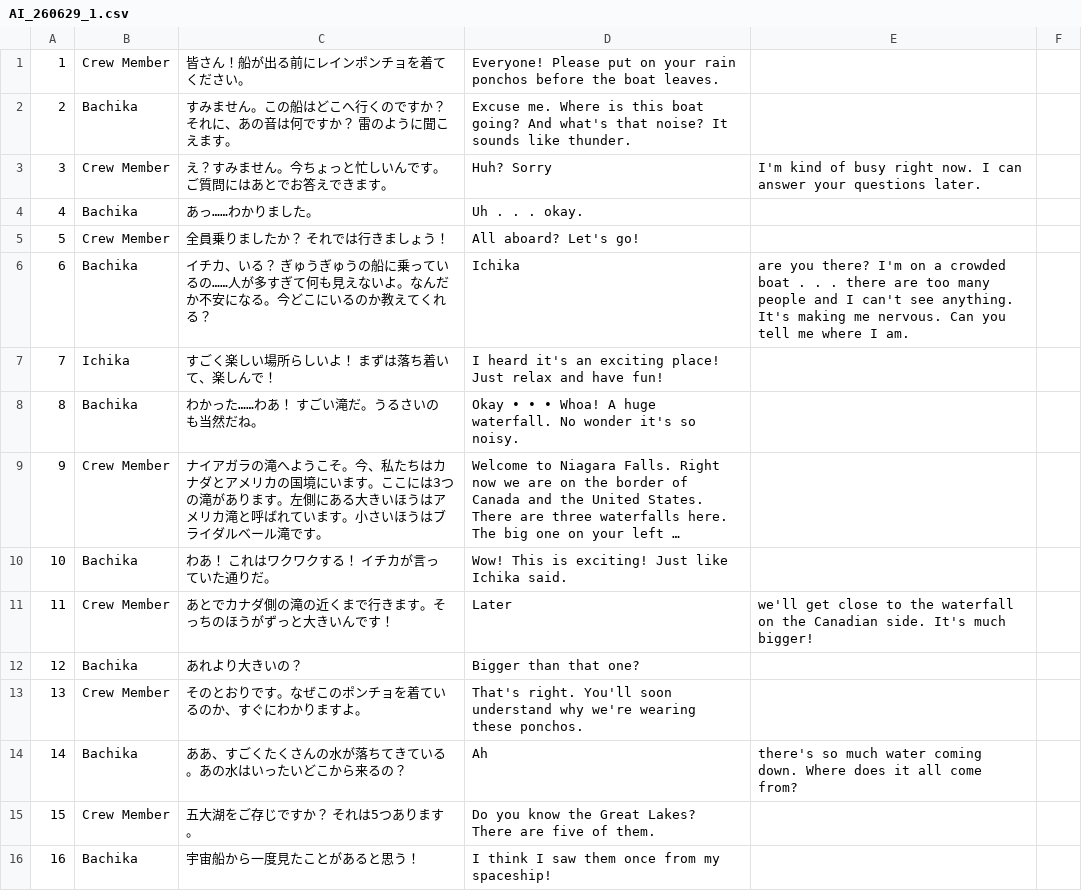
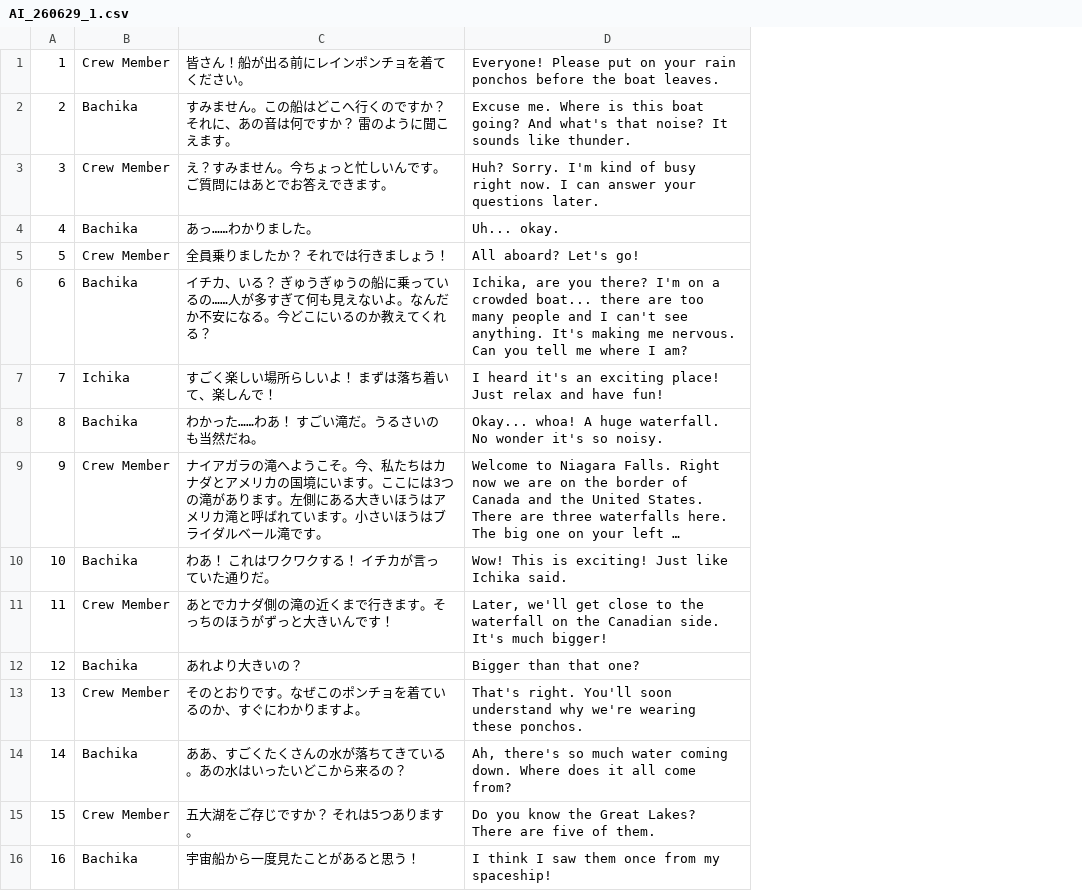
Before and after one commit to f-tkym/f-tkym.github.io, a CSV file: AI_260629_1.csv, drawn as a sheet; only a part is shown; long unchanged cells end in …; the diff covers the shown part only; the diff names each change by its address in the sheet, - before the commit and + after, or states it on an @@ line.

Commit message:
Add files via upload

```diff
--- a/AI_260629_1.csv
+++ b/AI_260629_1.csv
-column E, rows 3-14: I'm kind of busy right now. I can answer your questions later. |  |  | are you there? I'm on a crowded boat . . . there are too many people and I can't see anything. It's making me nervous. Can you tell me where I am. |  |  |  |  | we'll get close to the waterfall on the Canadian side. It's much bigger! |  |  | there's so much water coming down. Where does it all come from?
-column F, empty
-D3: Huh? Sorry
+D3: Huh? Sorry. I'm kind of busy right now. I can answer your questions later.
-D4: Uh . . . okay.
+D4: Uh... okay.
-D6: Ichika
+D6: Ichika, are you there? I'm on a crowded boat... there are too many people and I can't see anything. It's making me nervous. Can you tell me where I am?
-D8: Okay • • • Whoa! A huge…
+D8: Okay... whoa! A huge…
-D11: Later
+D11: Later, we'll get close to the waterfall on the Canadian side. It's much bigger!
-D14: Ah
+D14: Ah, there's so much water coming down. Where does it all come from?
```
Also changed, not shown: 34 edited cells elsewhere in this file.
